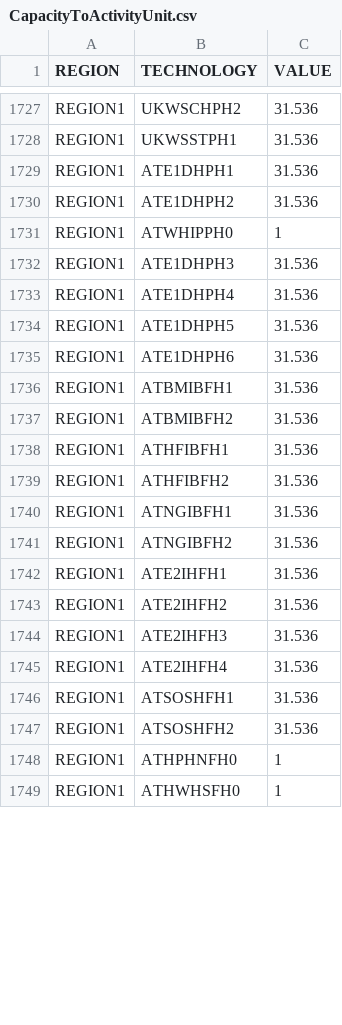
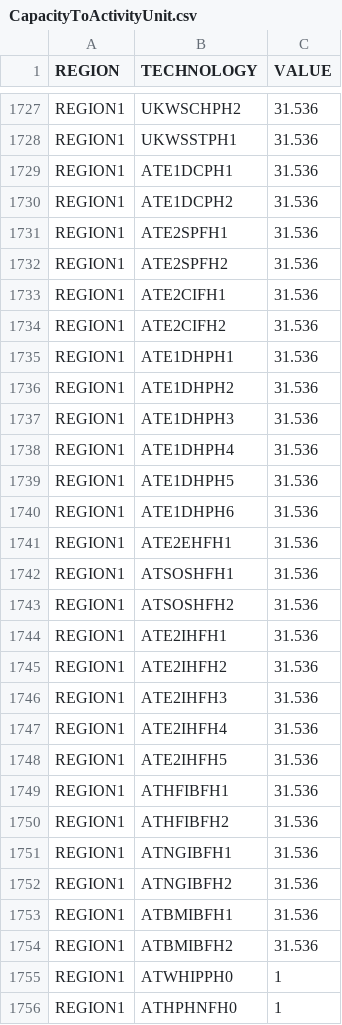
Before and after one commit to lcsommer/OSeMBE, a CSV file: input_data/data/CapacityToActivityUnit.csv, drawn as a sheet; only a part is shown, gaps mark what is left out; the shorter side is filled out with more unchanged rows; the diff covers the shown part only.

```diff
--- a/input_data/data/CapacityToActivityUnit.csv
+++ b/input_data/data/CapacityToActivityUnit.csv
@@ -1728,5 +1728,10 @@ REGION1,UKWSCHPH2,31.536
 REGION1,UKWSSTPH1,31.536
+REGION1,ATE1DCPH1,31.536
+REGION1,ATE1DCPH2,31.536
+REGION1,ATE2SPFH1,31.536
+REGION1,ATE2SPFH2,31.536
+REGION1,ATE2CIFH1,31.536
+REGION1,ATE2CIFH2,31.536
 REGION1,ATE1DHPH1,31.536
 REGION1,ATE1DHPH2,31.536
-REGION1,ATWHIPPH0,1
 REGION1,ATE1DHPH3,31.536
@@ -1735,4 +1740,10 @@ REGION1,ATE1DHPH5,31.536
 REGION1,ATE1DHPH6,31.536
-REGION1,ATBMIBFH1,31.536
-REGION1,ATBMIBFH2,31.536
+REGION1,ATE2EHFH1,31.536
+REGION1,ATSOSHFH1,31.536
+REGION1,ATSOSHFH2,31.536
+REGION1,ATE2IHFH1,31.536
+REGION1,ATE2IHFH2,31.536
+REGION1,ATE2IHFH3,31.536
+REGION1,ATE2IHFH4,31.536
+REGION1,ATE2IHFH5,31.536
 REGION1,ATHFIBFH1,31.536
@@ -1741,8 +1752,5 @@ REGION1,ATNGIBFH1,31.536
 REGION1,ATNGIBFH2,31.536
-REGION1,ATE2IHFH1,31.536
-REGION1,ATE2IHFH2,31.536
-REGION1,ATE2IHFH3,31.536
-REGION1,ATE2IHFH4,31.536
-REGION1,ATSOSHFH1,31.536
-REGION1,ATSOSHFH2,31.536
+REGION1,ATBMIBFH1,31.536
+REGION1,ATBMIBFH2,31.536
+REGION1,ATWHIPPH0,1
 REGION1,ATHPHNFH0,1
```
Also changed, not shown: 30 added rows and 1 edited cell elsewhere in this file, input_data/data/AnnualEmissionLimit.csv, input_data/data/EMISSION.csv, 15 other files.
